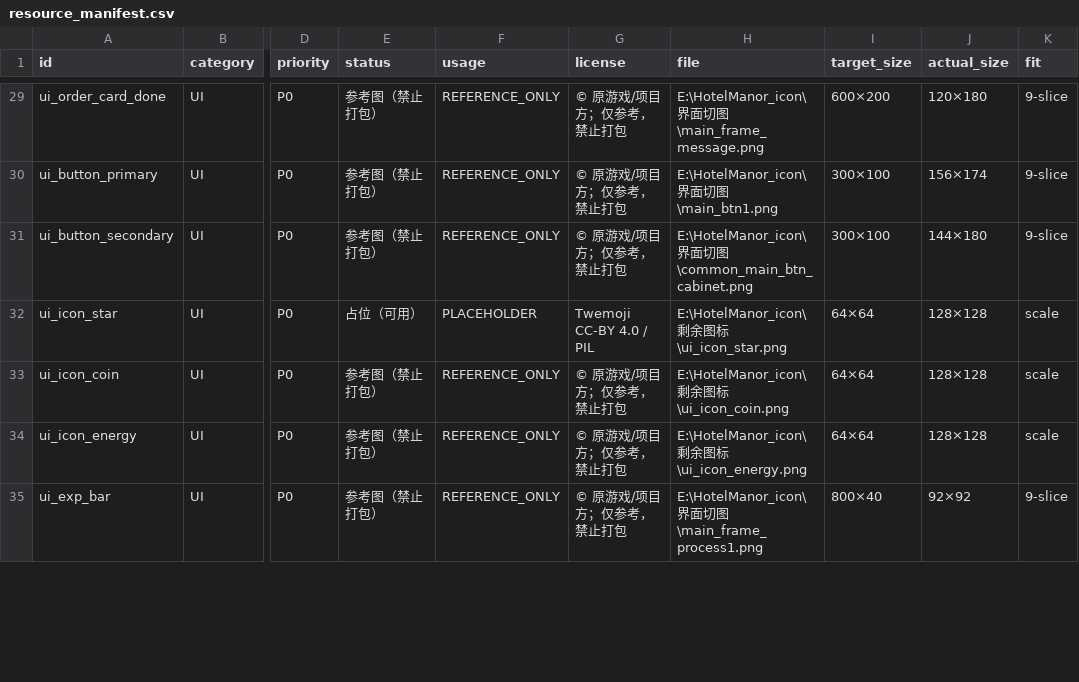
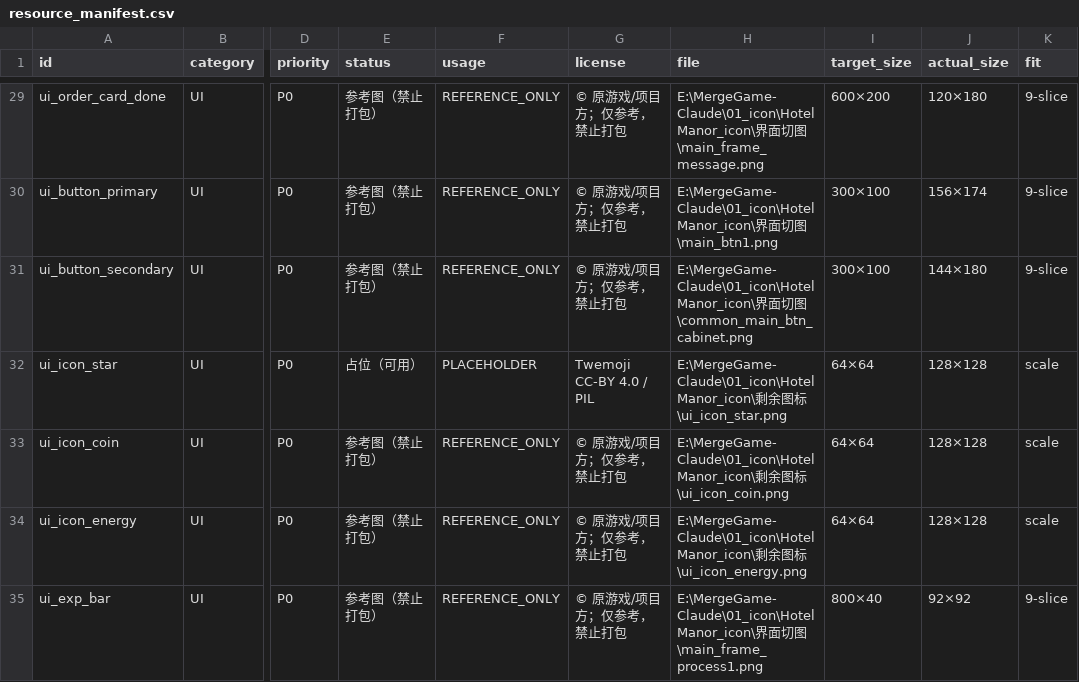
Before and after one commit to todorov604/MergeGame-Claude, a CSV file: 00_design/resource_manifest.csv, drawn as a sheet; only a part is shown, gaps mark what is left out; the diff covers the shown part only; the diff names each change by its address in the sheet, - before the commit and + after, or states it on an @@ line.

```diff
--- a/00_design/resource_manifest.csv
+++ b/00_design/resource_manifest.csv
-H29 (file): E:\HotelManor_icon\界面…
+H29 (file): E:\MergeGame-Claude\01_icon\HotelManor_icon\界面…
-H30 (file): E:\HotelManor_icon\界面…
+H30 (file): E:\MergeGame-Claude\01_icon\HotelManor_icon\界面…
-H31 (file): E:\HotelManor_icon\界面…
+H31 (file): E:\MergeGame-Claude\01_icon\HotelManor_icon\界面…
-H32 (file): E:\HotelManor_icon\剩余…
+H32 (file): E:\MergeGame-Claude\01_icon\HotelManor_icon\剩余…
-H33 (file): E:\HotelManor_icon\剩余…
+H33 (file): E:\MergeGame-Claude\01_icon\HotelManor_icon\剩余…
-H34 (file): E:\HotelManor_icon\剩余…
+H34 (file): E:\MergeGame-Claude\01_icon\HotelManor_icon\剩余…
-H35 (file): E:\HotelManor_icon\界面…
+H35 (file): E:\MergeGame-Claude\01_icon\HotelManor_icon\界面…
```
Also changed, not shown: 62 edited cells elsewhere in this file, 3 other files.
